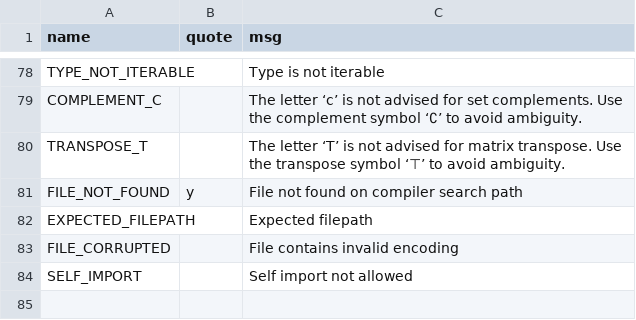
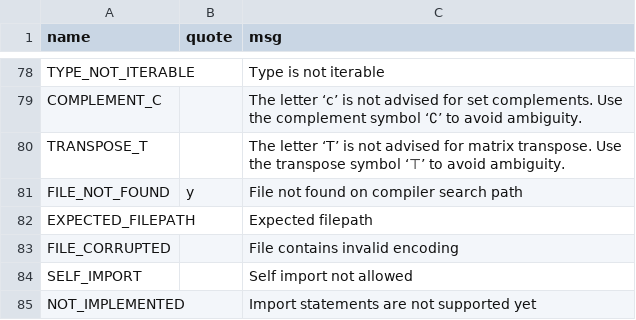
Before and after one commit to JohnDTill/Forscape, a CSV file: meta/errors.csv, drawn as a sheet; only a part is shown, gaps mark what is left out; the diff names each change by its address in the sheet, - before the commit and + after, or states it on an @@ line.

```diff
--- a/meta/errors.csv
+++ b/meta/errors.csv
+row 85: NOT_IMPLEMENTED |  | Import statements are not supported yet
```
Also changed, not shown: 9 other files.
